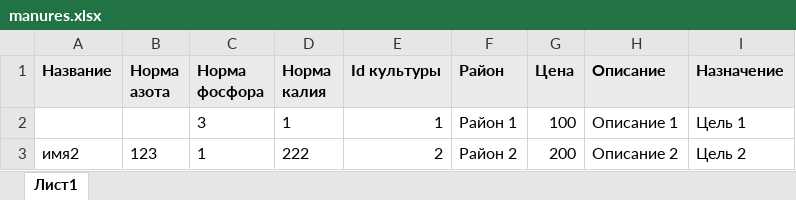
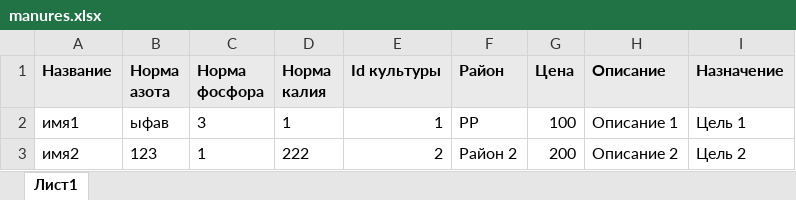
Before and after one commit to rushev84/manure, an Excel workbook: public/imports/manures.xlsx, sheet Лист1, drawn as a sheet; values as stored, in another font and other column widths than the file's, no borders; the diff names each change by its address in the sheet, - before the commit and + after, or states it on an @@ line.

Commit message:
import statuses

```diff
--- a/public/imports/manures.xlsx (sheet Лист1)
+++ b/public/imports/manures.xlsx (sheet Лист1)
-A2 (Название): (empty)
+A2 (Название): имя1
-B2 (Норма азота): (empty)
+B2 (Норма азота): ыфав
-F2 (Район): Район 1
+F2 (Район): РР
```
Also changed, not shown: _mat_tz/manures_for_import.xlsx, 6 other files.
